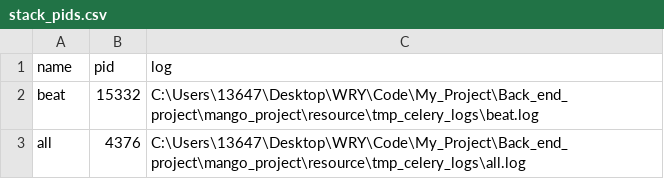
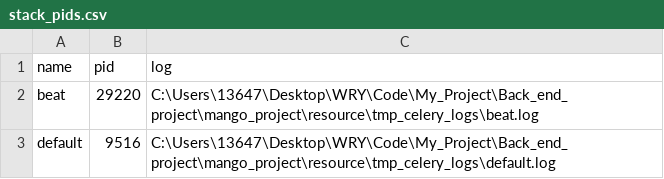
Before and after one commit to Metwry/Mango_project_backed_end, a CSV file: resource/tmp_celery_logs/stack_pids.csv, drawn as a sheet.

```diff
--- a/resource/tmp_celery_logs/stack_pids.csv
+++ b/resource/tmp_celery_logs/stack_pids.csv
@@ -1,3 +1,3 @@
 name,pid,log
-beat,15332,C:\Users\13647\Desktop\WRY\Code\My_Project\Back_end_project\mango_project\resource\tmp_celery_logs\beat.log
-all,4376,C:\Users\13647\Desktop\WRY\Code\My_Project\Back_end_project\mango_project\resource\tmp_celery_logs\all.log
+beat,29220,C:\Users\13647\Desktop\WRY\Code\My_Project\Back_end_project\mango_project\resource\tmp_celery_logs\beat.log
+default,9516,C:\Users\13647\Desktop\WRY\Code\My_Project\Back_end_project\mango_project\resource\tmp_celery_logs\default.log
```
Also changed, not shown: 59 other files.
